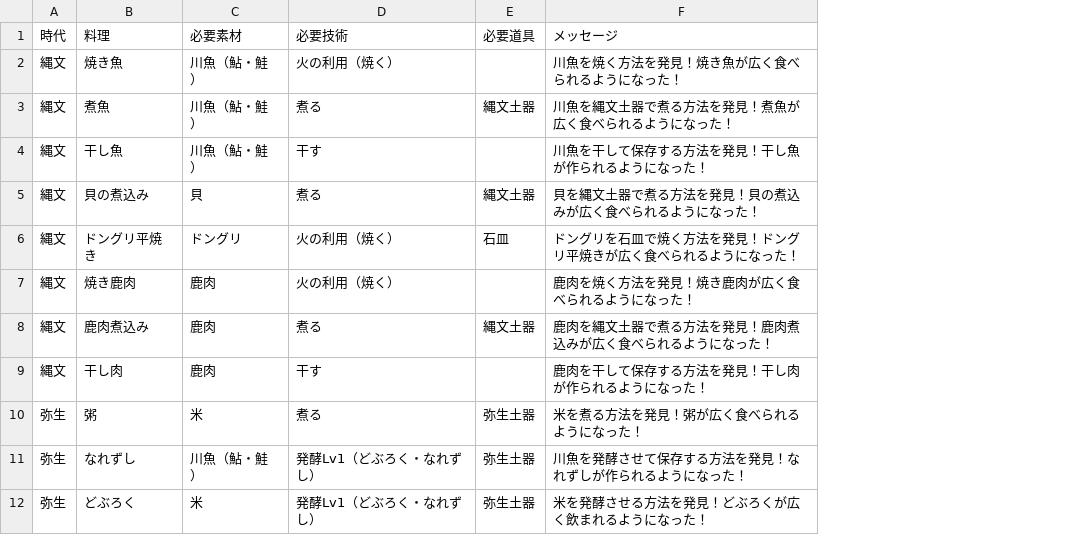
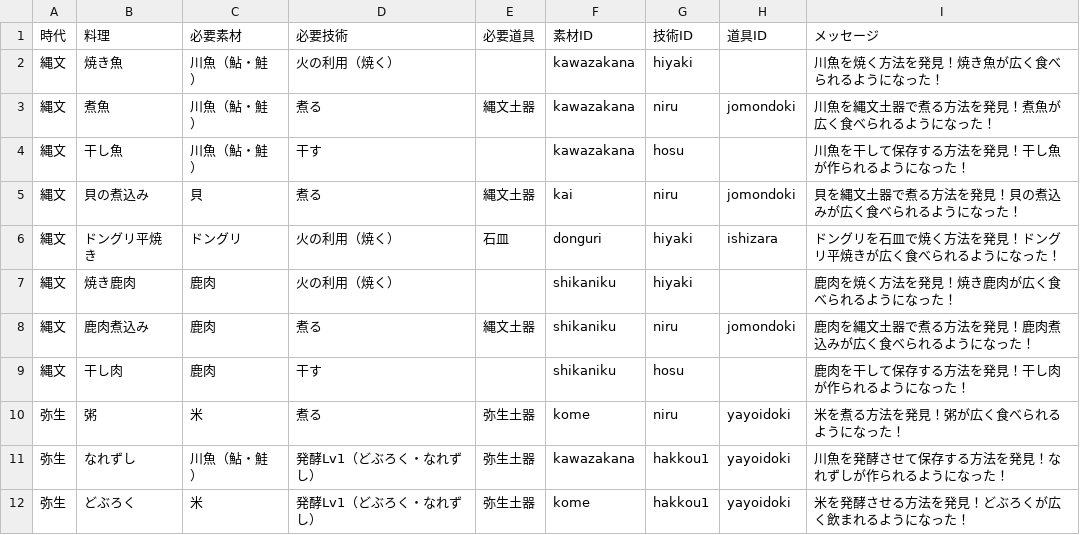
Before and after one commit to mira-gm/syokubunka, a CSV file: data/ryouri.csv, drawn as a sheet; only a part is shown; the diff names each change by its address in the sheet, - before the commit and + after, or states it on an @@ line.

```diff
--- a/data/ryouri.csv
+++ b/data/ryouri.csv
+column F (素材ID), rows 2-12: kawazakana | kawazakana | kawazakana | kai | donguri | shikaniku | shikaniku | shikaniku | kome | kawazakana | kome
+column G (技術ID), rows 2-12: hiyaki | niru | hosu | niru | hiyaki | hiyaki | niru | hosu | niru | hakkou1 | hakkou1
+column H (道具ID), rows 3-12: jomondoki |  | jomondoki | ishizara |  | jomondoki |  | yayoidoki | yayoidoki | yayoidoki
```
Also changed, not shown: data/sozai.csv.
